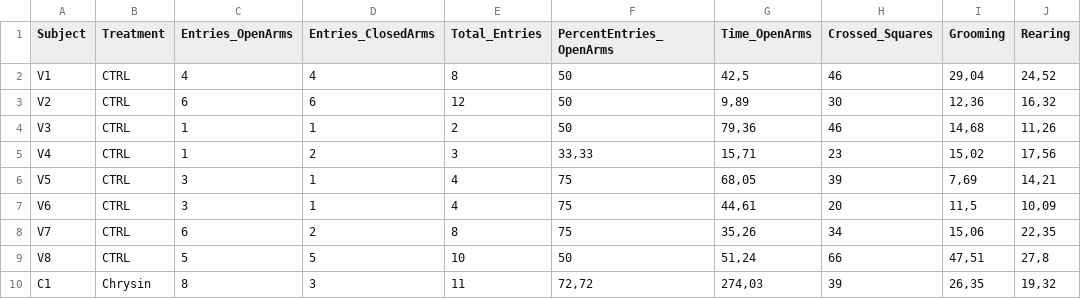
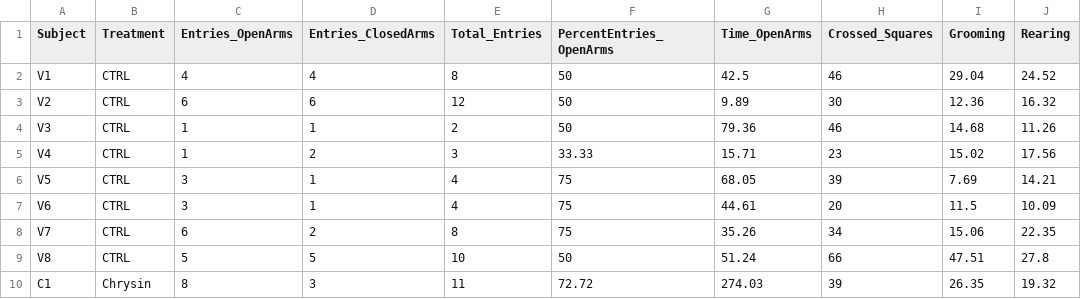
Before and after one commit to lanec-unifesspa/chrysin, a CSV file: chrysin-EPM_OFT.csv, drawn as a sheet; only a part is shown; the diff covers the shown part only.

```diff
--- a/chrysin-EPM_OFT.csv
+++ b/chrysin-EPM_OFT.csv
@@ -1,10 +1,10 @@
 Subject,Treatment,Entries_OpenArms,Entries_ClosedArms,Total_Entries,PercentEntries_OpenArms,Time_OpenArms,Crossed_Squares,Grooming,Rearing
-V1,CTRL,4,4,8,50,"42,5",46,"29,04","24,52"
-V2,CTRL,6,6,12,50,"9,89",30,"12,36","16,32"
-V3,CTRL,1,1,2,50,"79,36",46,"14,68","11,26"
-V4,CTRL,1,2,3,"33,33","15,71",23,"15,02","17,56"
-V5,CTRL,3,1,4,75,"68,05",39,"7,69","14,21"
-V6,CTRL,3,1,4,75,"44,61",20,"11,5","10,09"
-V7,CTRL,6,2,8,75,"35,26",34,"15,06","22,35"
-V8,CTRL,5,5,10,50,"51,24",66,"47,51","27,8"
-C1,Chrysin,8,3,11,"72,72","274,03",39,"26,35","19,32"
+V1,CTRL,4,4,8,50,42.5,46,29.04,24.52
+V2,CTRL,6,6,12,50,9.89,30,12.36,16.32
+V3,CTRL,1,1,2,50,79.36,46,14.68,11.26
+V4,CTRL,1,2,3,33.33,15.71,23,15.02,17.56
+V5,CTRL,3,1,4,75,68.05,39,7.69,14.21
+V6,CTRL,3,1,4,75,44.61,20,11.5,10.09
+V7,CTRL,6,2,8,75,35.26,34,15.06,22.35
+V8,CTRL,5,5,10,50,51.24,66,47.51,27.8
+C1,Chrysin,8,3,11,72.72,274.03,39,26.35,19.32
```
Also changed, not shown: 80 edited cells elsewhere in this file, 1 other file.
